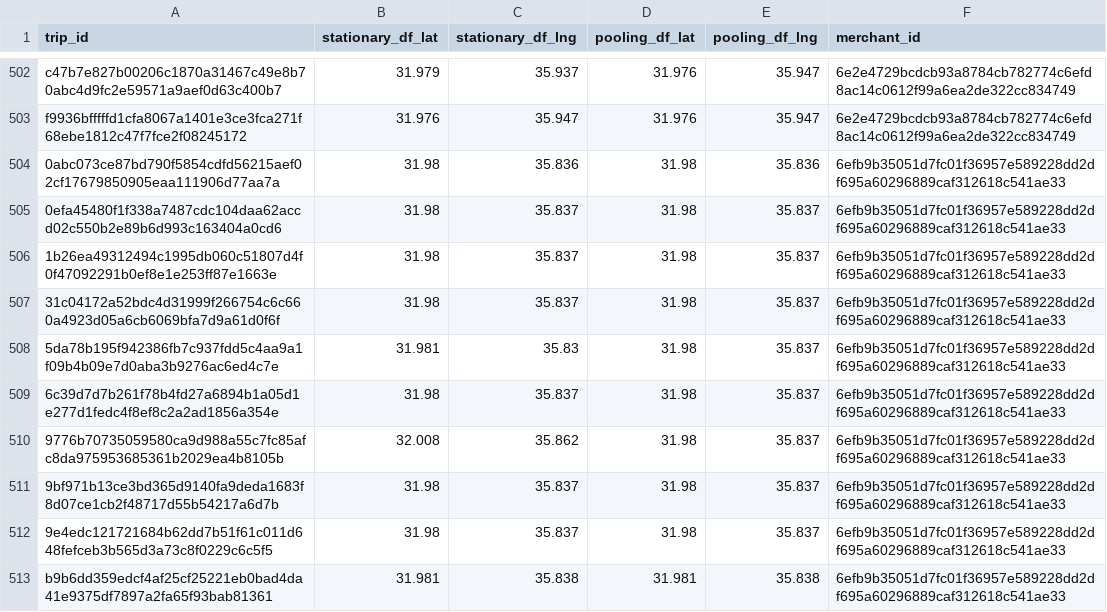
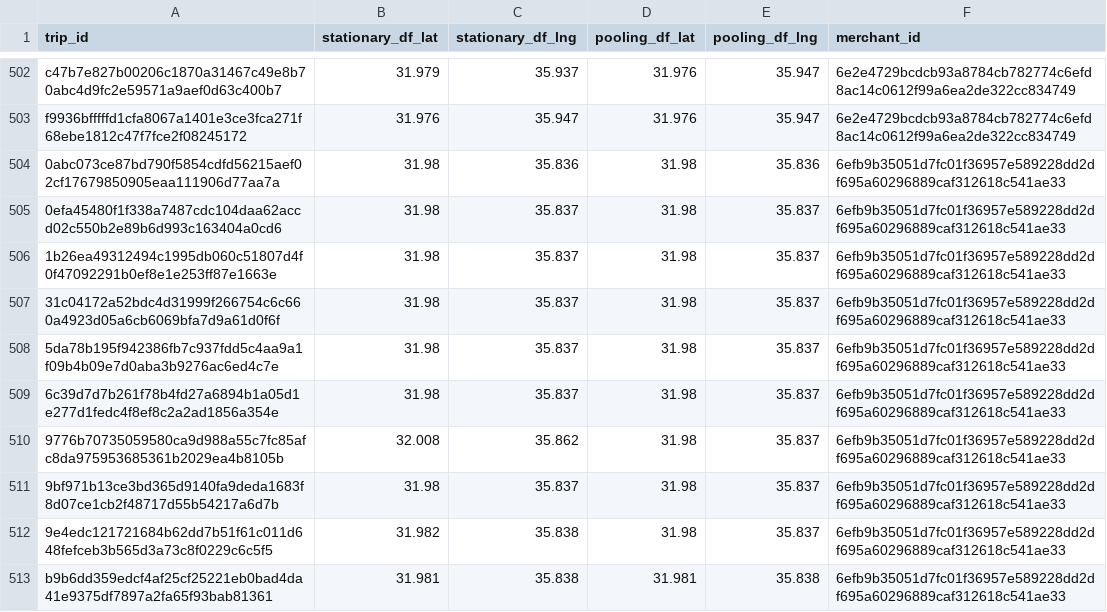
Before and after one commit to nadabadawi/eta-rfr, a CSV file: Splitting/merchant_lat_lng_mismatch.csv, drawn as a sheet; only a part is shown, gaps mark what is left out; the diff covers the shown part only.

```diff
--- a/Splitting/merchant_lat_lng_mismatch.csv
+++ b/Splitting/merchant_lat_lng_mismatch.csv
@@ -507,3 +507,3 @@ f9936bfffffd1cfa8067a1401e3ce3fca271f68ebe1812c47f7fce2f08245172,31.976,35.947,3
 31c04172a52bdc4d31999f266754c6c660a4923d05a6cb6069bfa7d9a61d0f6f,31.98,35.837,31.98,35.837,6efb9b35051d7fc01f36957e589228dd2df695a60296889caf312618c541ae33
-5da78b195f942386fb7c937fdd5c4aa9a1f09b4b09e7d0aba3b9276ac6ed4c7e,31.981,35.83,31.98,35.837,6efb9b35051d7fc01f36957e589228dd2df695a60296889caf312618c541ae33
+5da78b195f942386fb7c937fdd5c4aa9a1f09b4b09e7d0aba3b9276ac6ed4c7e,31.98,35.837,31.98,35.837,6efb9b35051d7fc01f36957e589228dd2df695a60296889caf312618c541ae33
 6c39d7d7b261f78b4fd27a6894b1a05d1e277d1fedc4f8ef8c2a2ad1856a354e,31.98,35.837,31.98,35.837,6efb9b35051d7fc01f36957e589228dd2df695a60296889caf312618c541ae33
@@ -511,3 +511,3 @@ f9936bfffffd1cfa8067a1401e3ce3fca271f68ebe1812c47f7fce2f08245172,31.976,35.947,3
 9bf971b13ce3bd365d9140fa9deda1683f8d07ce1cb2f48717d55b54217a6d7b,31.98,35.837,31.98,35.837,6efb9b35051d7fc01f36957e589228dd2df695a60296889caf312618c541ae33
-9e4edc121721684b62dd7b51f61c011d648fefceb3b565d3a73c8f0229c6c5f5,31.98,35.837,31.98,35.837,6efb9b35051d7fc01f36957e589228dd2df695a60296889caf312618c541ae33
+9e4edc121721684b62dd7b51f61c011d648fefceb3b565d3a73c8f0229c6c5f5,31.982,35.838,31.98,35.837,6efb9b35051d7fc01f36957e589228dd2df695a60296889caf312618c541ae33
 b9b6dd359edcf4af25cf25221eb0bad4da41e9375df7897a2fa65f93bab81361,31.981,35.838,31.981,35.838,6efb9b35051d7fc01f36957e589228dd2df695a60296889caf312618c541ae33
```
Also changed, not shown: 127 edited cells elsewhere in this file, Splitting/combined_trip_data_merchants.csv, Splitting/longest_stationary_intervals.csv, 11 other files.
